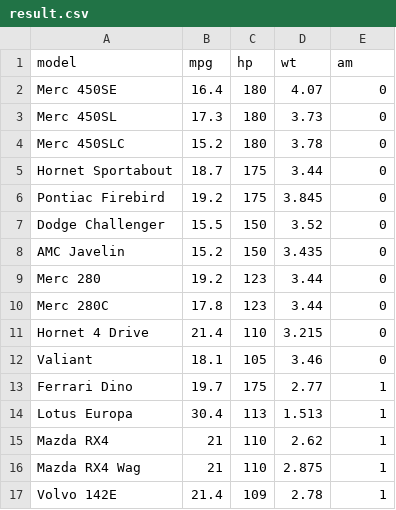
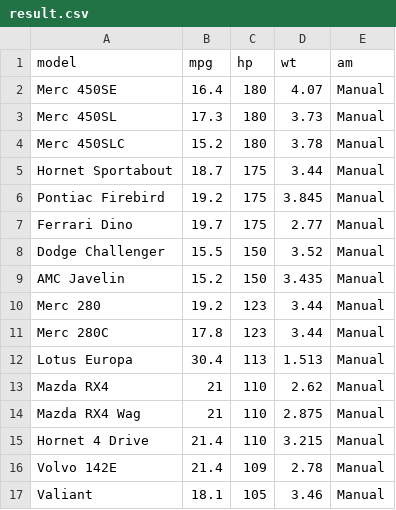
Before and after one commit to h-sutiwas/DataRockie-Bootcamp-10, a CSV file: R Programming/RFile/result.csv, drawn as a sheet.

```diff
--- a/R Programming/RFile/result.csv
+++ b/R Programming/RFile/result.csv
@@ -1,17 +1,17 @@
 model,mpg,hp,wt,am
-Merc 450SE,16.4,180,4.07,0
-Merc 450SL,17.3,180,3.73,0
-Merc 450SLC,15.2,180,3.78,0
-Hornet Sportabout,18.7,175,3.44,0
-Pontiac Firebird,19.2,175,3.845,0
-Dodge Challenger,15.5,150,3.52,0
-AMC Javelin,15.2,150,3.435,0
-Merc 280,19.2,123,3.44,0
-Merc 280C,17.8,123,3.44,0
-Hornet 4 Drive,21.4,110,3.215,0
-Valiant,18.1,105,3.46,0
-Ferrari Dino,19.7,175,2.77,1
-Lotus Europa,30.4,113,1.513,1
-Mazda RX4,21,110,2.62,1
-Mazda RX4 Wag,21,110,2.875,1
-Volvo 142E,21.4,109,2.78,1
+Merc 450SE,16.4,180,4.07,Manual
+Merc 450SL,17.3,180,3.73,Manual
+Merc 450SLC,15.2,180,3.78,Manual
+Hornet Sportabout,18.7,175,3.44,Manual
+Pontiac Firebird,19.2,175,3.845,Manual
+Ferrari Dino,19.7,175,2.77,Manual
+Dodge Challenger,15.5,150,3.52,Manual
+AMC Javelin,15.2,150,3.435,Manual
+Merc 280,19.2,123,3.44,Manual
+Merc 280C,17.8,123,3.44,Manual
+Lotus Europa,30.4,113,1.513,Manual
+Mazda RX4,21,110,2.62,Manual
+Mazda RX4 Wag,21,110,2.875,Manual
+Hornet 4 Drive,21.4,110,3.215,Manual
+Volvo 142E,21.4,109,2.78,Manual
+Valiant,18.1,105,3.46,Manual
```
Also changed, not shown: 2 other files.
